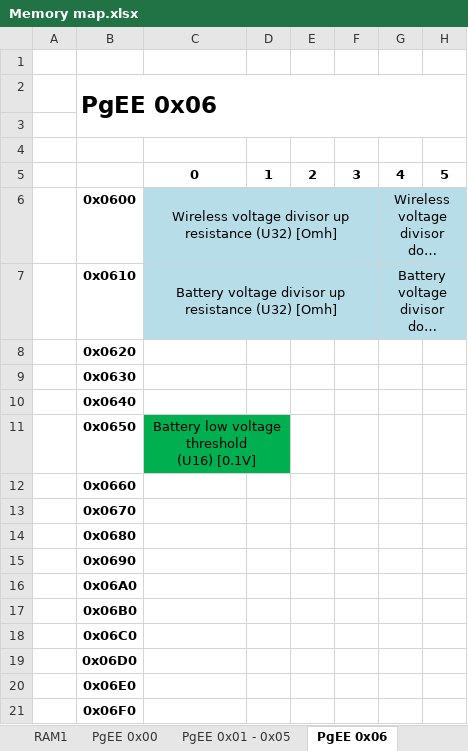
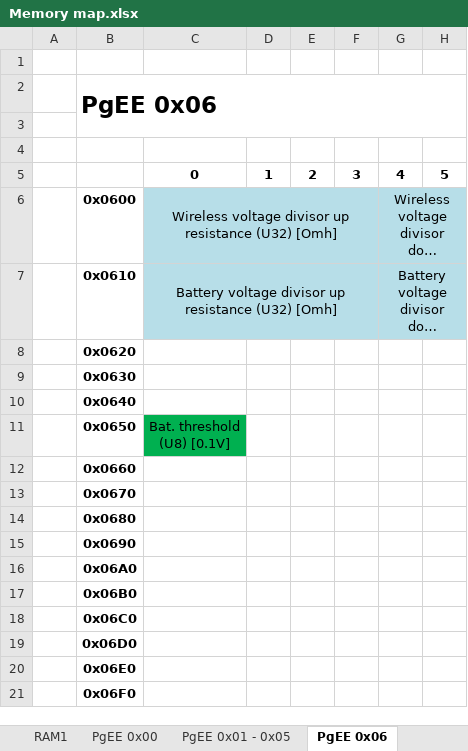
Before and after one commit to SiD86/Skynet_docs, an Excel workbook: Memory map.xlsx, sheet PgEE 0x06, drawn as a sheet; only a part is shown; long unchanged cells end in …; values as stored, in another font and other column widths than the file's, no borders; ↵ is a line break in a cell; the diff names each change by its address in the sheet, - before the commit and + after, or states it on an @@ line.

```diff
--- a/Memory map.xlsx (sheet PgEE 0x06)
+++ b/Memory map.xlsx (sheet PgEE 0x06)
-C11: Battery low voltage threshold ↵ (U16) [0.1V]
+C11: Bat. threshold ↵ (U8) [0.1V]
-C11:D11 merged
-D11 fill: #00B050
+D11 fill: none
```
Also changed, not shown: sheet RAM0, Calculation algorithm.xlsx, 1 other file.
